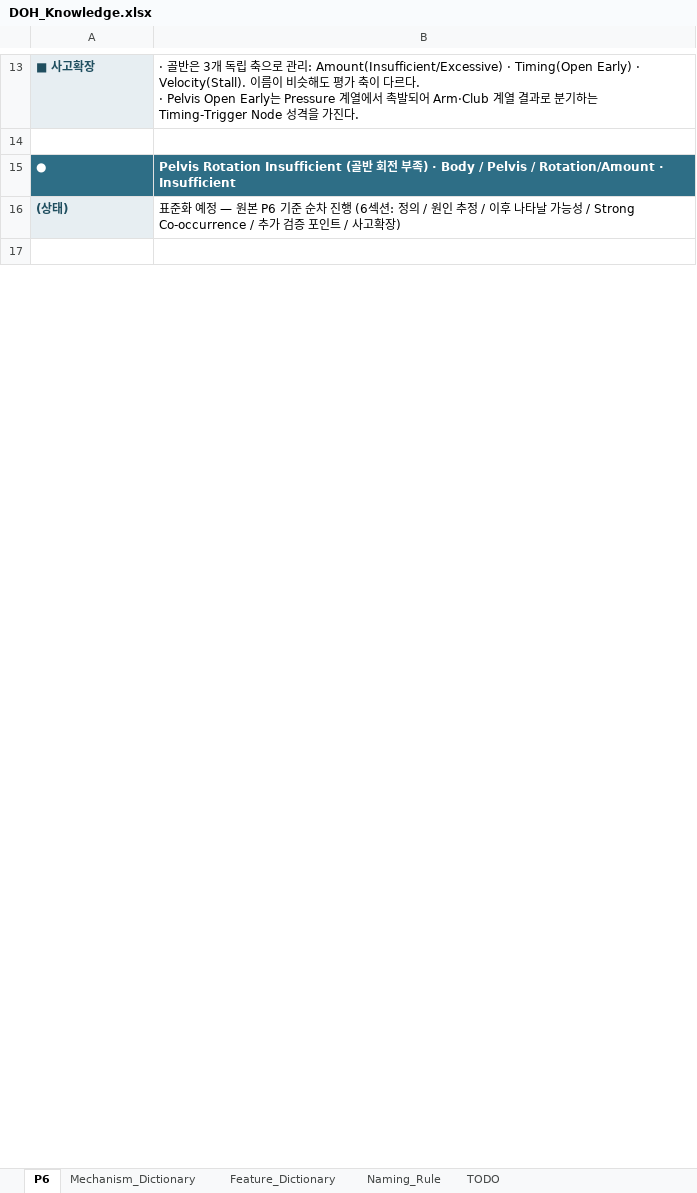
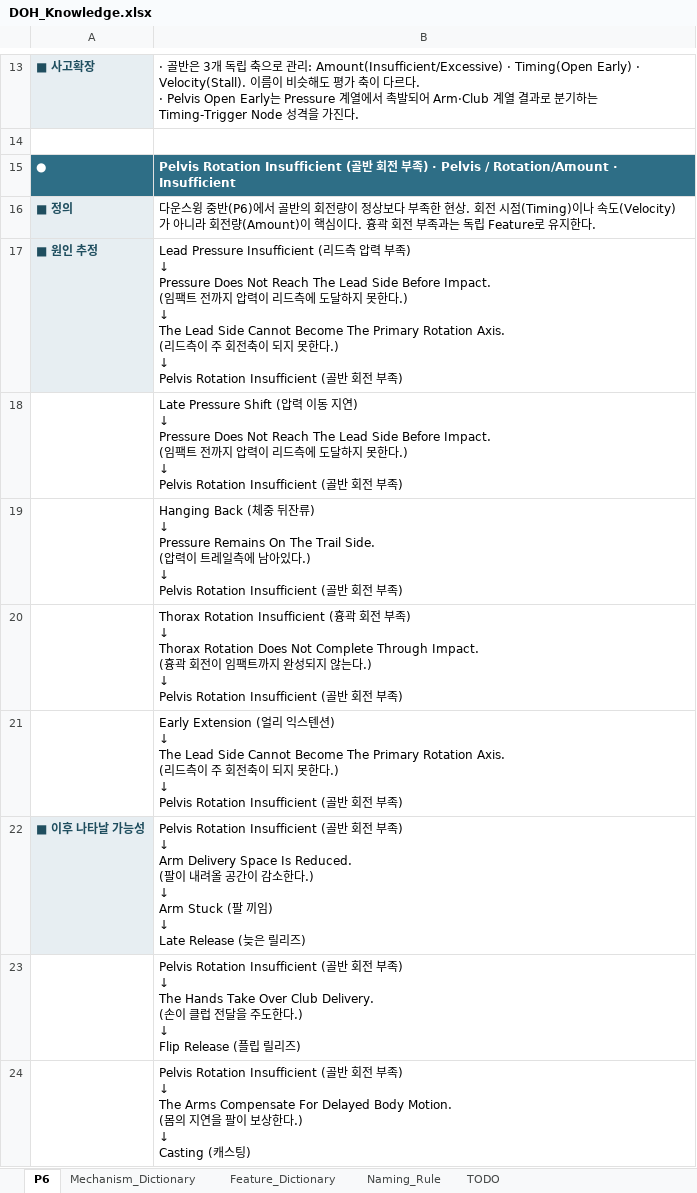
Before and after one commit to tinyalex3628-dotcom/doh-golf-survey, an Excel workbook: DOH_Knowledge.xlsx, sheet P6, drawn as a sheet; only a part is shown, gaps mark what is left out; the shorter side is filled out with more unchanged rows; values as stored, in another font and other column widths than the file's, no borders; ↵ is a line break in a cell; the diff covers the shown part only; the diff names each change by its address in the sheet, - before the commit and + after, or states it on an @@ line.

```diff
--- a/DOH_Knowledge.xlsx (sheet P6)
+++ b/DOH_Knowledge.xlsx (sheet P6)
-B15: …) · Body / Pelvis /…
+B15: …) · Pelvis /…
+row 16: ■ 정의 | 다운스윙 중반(P6)에서 골반의 회전량이 정상보다 부족한 현상. 회전 시점(Timing)이나 속도(Velocity)가 아니라 회전량(Amount)이 핵심이다. 흉곽 회전 부족과는 독립 Feature로 유지한다.
+row 17: ■ 원인 추정 | Lead Pressure Insufficient (리드측 압력 부족) ↵ ↓ ↵ Pressure Does Not Reach The Lead Side Before Impact. ↵ (임팩트 전까지 압력이 리드측에 도달하지 못한다.) ↵ ↓ ↵ The Lead Side Cannot Become The Primary Rotation Axis. ↵ (리드측이 주 회전축이 되지 못한다.) ↵ ↓ ↵ Pelvis Rotation Insufficient (골반 회전 부족)
+row 18:  | Late Pressure Shift (압력 이동 지연) ↵ ↓ ↵ Pressure Does Not Reach The Lead Side Before Impact. ↵ (임팩트 전까지 압력이 리드측에 도달하지 못한다.) ↵ ↓ ↵ Pelvis Rotation Insufficient (골반 회전 부족)
+row 19:  | Hanging Back (체중 뒤잔류) ↵ ↓ ↵ Pressure Remains On The Trail Side. ↵ (압력이 트레일측에 남아있다.) ↵ ↓ ↵ Pelvis Rotation Insufficient (골반 회전 부족)
+row 20:  | Thorax Rotation Insufficient (흉곽 회전 부족) ↵ ↓ ↵ Thorax Rotation Does Not Complete Through Impact. ↵ (흉곽 회전이 임팩트까지 완성되지 않는다.) ↵ ↓ ↵ Pelvis Rotation Insufficient (골반 회전 부족)
+row 21:  | Early Extension (얼리 익스텐션) ↵ ↓ ↵ The Lead Side Cannot Become The Primary Rotation Axis. ↵ (리드측이 주 회전축이 되지 못한다.) ↵ ↓ ↵ Pelvis Rotation Insufficient (골반 회전 부족)
+row 22: ■ 이후 나타날 가능성 | Pelvis Rotation Insufficient (골반 회전 부족) ↵ ↓ ↵ Arm Delivery Space Is Reduced. ↵ (팔이 내려올 공간이 감소한다.) ↵ ↓ ↵ Arm Stuck (팔 끼임) ↵ ↓ ↵ Late Release (늦은 릴리즈)
+row 23:  | Pelvis Rotation Insufficient (골반 회전 부족) ↵ ↓ ↵ The Hands Take Over Club Delivery. ↵ (손이 클럽 전달을 주도한다.) ↵ ↓ ↵ Flip Release (플립 릴리즈)
+row 24:  | Pelvis Rotation Insufficient (골반 회전 부족) ↵ ↓ ↵ The Arms Compensate For Delayed Body Motion. ↵ (몸의 지연을 팔이 보상한다.) ↵ ↓ ↵ Casting (캐스팅)
```
Also changed, not shown: 34 added rows, 9 removed rows and 24 edited cells elsewhere in this sheet, sheet TODO, sheet Feature_Dictionary, sheet Naming_Rule.
